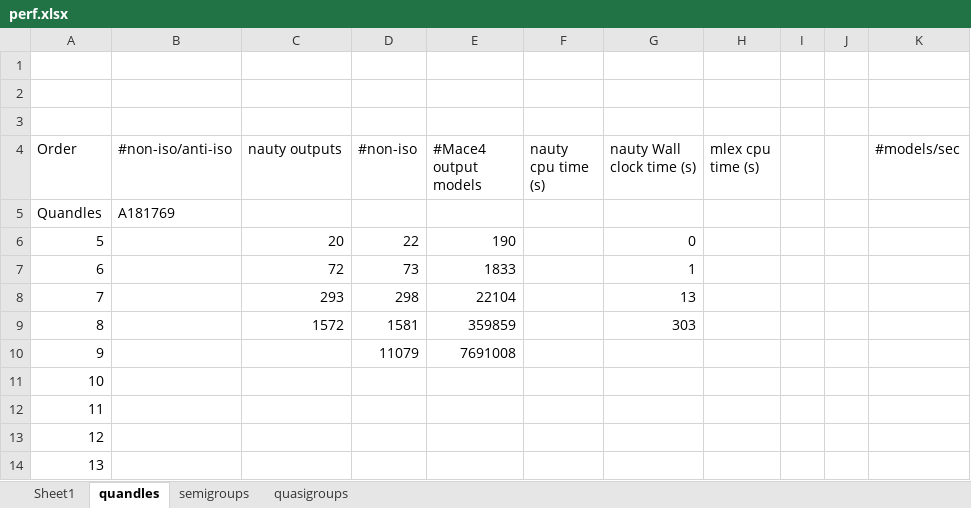
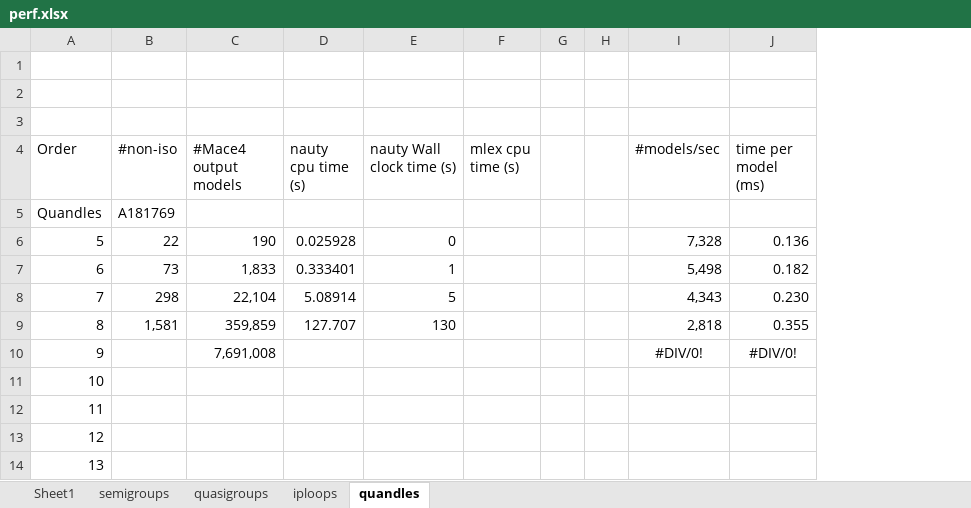
Before and after one commit to ChoiwahChow/isonaut, an Excel workbook: perf.xlsx, sheet quandles, drawn as a sheet; values as stored, in another font and other column widths than the file's, no borders; removed rows and columns are numbered as before the commit, all else as after; the diff names each change by its address in the sheet, - before the commit and + after, or states it on an @@ line.

```diff
--- a/perf.xlsx (sheet quandles)
+++ b/perf.xlsx (sheet quandles)
+sheet tab: iploops
@@ sheet tab order changed: Sheet1 | semigroups | quasigroups | iploops | quandles @@
-column B (#non-iso/anti-iso), row 5: A181769
-column C (nauty outputs), rows 6-9: 20 | 72 | 293 | 1572
+column J (time per model (ms)), rows 6-10: 0.136 | 0.182 | 0.230 | 0.355 | #DIV/0!
-B5 (#non-iso): (empty)
+B5 (#non-iso): A181769
-D6 (nauty cpu time (s)): (empty)
+D6 (nauty cpu time (s)): 0.025928
-I6 (#models/sec): (empty)
+I6 (#models/sec): 7,328
-C7 (#Mace4 output models): 1833
+C7 (#Mace4 output models): 1,833
-D7 (nauty cpu time (s)): (empty)
+D7 (nauty cpu time (s)): 0.333401
-I7 (#models/sec): (empty)
+I7 (#models/sec): 5,498
-C8 (#Mace4 output models): 22104
+C8 (#Mace4 output models): 22,104
-D8 (nauty cpu time (s)): (empty)
+D8 (nauty cpu time (s)): 5.08914
-E8 (nauty Wall clock time (s)): 13
+E8 (nauty Wall clock time (s)): 5
-I8 (#models/sec): (empty)
+I8 (#models/sec): 4,343
-B9 (#non-iso): 1581
+B9 (#non-iso): 1,581
-C9 (#Mace4 output models): 359859
+C9 (#Mace4 output models): 359,859
-D9 (nauty cpu time (s)): (empty)
+D9 (nauty cpu time (s)): 127.707
-E9 (nauty Wall clock time (s)): 303
+E9 (nauty Wall clock time (s)): 130
-I9 (#models/sec): (empty)
+I9 (#models/sec): 2,818
-B10 (#non-iso): 11079
+B10 (#non-iso): (empty)
-C10 (#Mace4 output models): 7691008
+C10 (#Mace4 output models): 7,691,008
-I10 (#models/sec): (empty)
+I10 (#models/sec): #DIV/0!
```
Also changed, not shown: sheet quasigroups, sheet semigroups, sheet Sheet1, formulas that keep their value, 6 other files.
